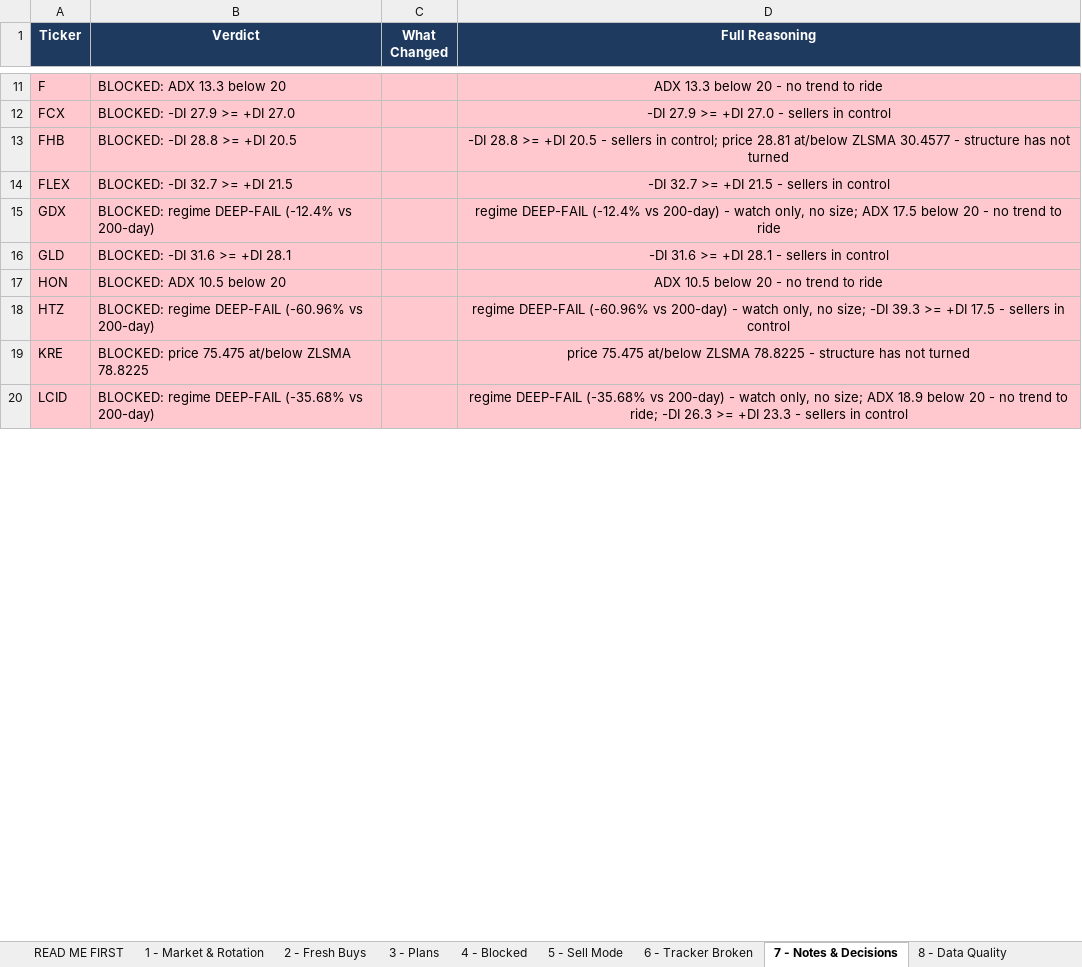
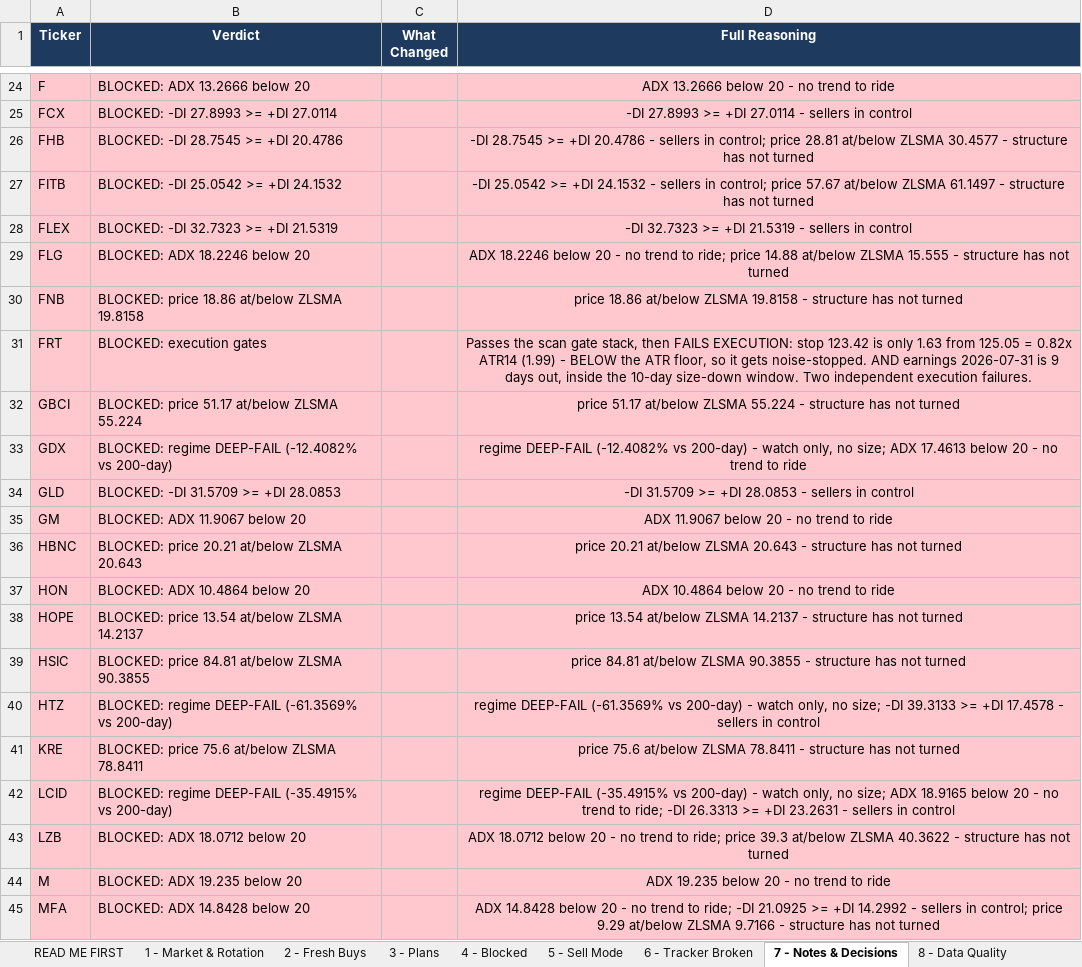
Before and after one commit to Osuby1/tradingview-mcp, an Excel workbook: reports/universe_2026-07-22.xlsx, sheet 7 - Notes & Decisions, drawn as a sheet; only a part is shown, gaps mark what is left out; values as stored, in another font and other column widths than the file's, no borders; addresses are those after the commit; the diff covers the shown part only; the diff names each change by its address in the sheet, - before the commit and + after, or states it on an @@ line.

Commit message:
EXTENDED EOD 2026-07-22: 439-name universe (3 watchlists + origination tabs), 437 clean on candles, plus rotation radar, ignition sweep and the HQ Swing v1 lens. 76 fresh Chandelier BUY signals -> 3 pass the scan gate stack -> 1 (CTRE) also clears the execution protocol. HQ Swing lens: 21 BOTH / 55 Chandelier-only / 87 HQ-only, i.e. 72 pct of fresh signals are bounces inside broken trends. Twelve of the 21 agreeing names are regional banks, all flipped 7/16 and all still below ZLSMA, matching the radar moving KRE NEUTRAL->WATCH. Convergence: radar has Oil E&P IGNITING +10.2 and Semis -20.2 ROLLING while the ignition sweep LOADED list is 9 Health Tech and 6 Energy Minerals with zero tech. DEFECT LOGGED AS BLOCKER: ATR floor and 2:1 gates are not in gate_stack.py and were applied by hand - the automated PASSING list said 3, truth is 1 (FRT stop 0.82x ATR + earnings in 9 days, DELL needs +40.7 pct for 2:1). Same failure class as SKK yesterday.

```diff
--- a/reports/universe_2026-07-22.xlsx (sheet 7 - Notes & Decisions)
+++ b/reports/universe_2026-07-22.xlsx (sheet 7 - Notes & Decisions)
-B24 (Verdict): BLOCKED: ADX 13.3 below 20
+B24 (Verdict): BLOCKED: ADX 13.2666 below 20
-D24 (Full Reasoning): ADX 13.3 below 20 - no trend to ride
+D24 (Full Reasoning): ADX 13.2666 below 20 - no trend to ride
-B25 (Verdict): BLOCKED: -DI 27.9 >= +DI 27.0
+B25 (Verdict): BLOCKED: -DI 27.8993 >= +DI 27.0114
-D25 (Full Reasoning): -DI 27.9 >= +DI 27.0 - sellers in control
+D25 (Full Reasoning): -DI 27.8993 >= +DI 27.0114 - sellers in control
-B26 (Verdict): BLOCKED: -DI 28.8 >= +DI 20.5
+B26 (Verdict): BLOCKED: -DI 28.7545 >= +DI 20.4786
-D26 (Full Reasoning): -DI 28.8 >= +DI 20.5 - sellers…
+D26 (Full Reasoning): -DI 28.7545 >= +DI 20.4786 - sellers…
+row 27: FITB | BLOCKED: -DI 25.0542 >= +DI 24.1532 |  | -DI 25.0542 >= +DI 24.1532 - sellers in control; price 57.67 at/below ZLSMA 61.1497 - structure has not turned
-B28 (Verdict): BLOCKED: -DI 32.7 >= +DI 21.5
+B28 (Verdict): BLOCKED: -DI 32.7323 >= +DI 21.5319
-D28 (Full Reasoning): -DI 32.7 >= +DI 21.5 - sellers in control
+D28 (Full Reasoning): -DI 32.7323 >= +DI 21.5319 - sellers in control
+row 29: FLG | BLOCKED: ADX 18.2246 below 20 |  | ADX 18.2246 below 20 - no trend to ride; price 14.88 at/below ZLSMA 15.555 - structure has not turned
+row 30: FNB | BLOCKED: price 18.86 at/below ZLSMA 19.8158 |  | price 18.86 at/below ZLSMA 19.8158 - structure has not turned
+row 31: FRT | BLOCKED: execution gates |  | Passes the scan gate stack, then FAILS EXECUTION: stop 123.42 is only 1.63 from 125.05 = 0.82x ATR14 (1.99) - BELOW the ATR floor, so it gets noise-stopped. AND earnings 2026-07-31 is 9 days out, inside the 10-day size-down window. Two independent execution failures.
+row 32: GBCI | BLOCKED: price 51.17 at/below ZLSMA 55.224 |  | price 51.17 at/below ZLSMA 55.224 - structure has not turned
-B33 (Verdict): …regime DEEP-FAIL (-12.4% vs 200-day)
+B33 (Verdict): …regime DEEP-FAIL (-12.4082% vs 200-day)
-D33 (Full Reasoning): regime DEEP-FAIL (-12.4% vs 200-day) - watch only, no size; ADX 17.5 below 20…
+D33 (Full Reasoning): regime DEEP-FAIL (-12.4082% vs 200-day) - watch only, no size; ADX 17.4613 below 20…
-B34 (Verdict): BLOCKED: -DI 31.6 >= +DI 28.1
+B34 (Verdict): BLOCKED: -DI 31.5709 >= +DI 28.0853
-D34 (Full Reasoning): -DI 31.6 >= +DI 28.1 - sellers in control
+D34 (Full Reasoning): -DI 31.5709 >= +DI 28.0853 - sellers in control
+row 35: GM | BLOCKED: ADX 11.9067 below 20 |  | ADX 11.9067 below 20 - no trend to ride
+row 36: HBNC | BLOCKED: price 20.21 at/below ZLSMA 20.643 |  | price 20.21 at/below ZLSMA 20.643 - structure has not turned
-B37 (Verdict): BLOCKED: ADX 10.5 below 20
+B37 (Verdict): BLOCKED: ADX 10.4864 below 20
-D37 (Full Reasoning): ADX 10.5 below 20 - no trend to ride
+D37 (Full Reasoning): ADX 10.4864 below 20 - no trend to ride
+row 38: HOPE | BLOCKED: price 13.54 at/below ZLSMA 14.2137 |  | price 13.54 at/below ZLSMA 14.2137 - structure has not turned
+row 39: HSIC | BLOCKED: price 84.81 at/below ZLSMA 90.3855 |  | price 84.81 at/below ZLSMA 90.3855 - structure has not turned
-B40 (Verdict): …regime DEEP-FAIL (-60.96% vs 200-day)
+B40 (Verdict): …regime DEEP-FAIL (-61.3569% vs 200-day)
-D40 (Full Reasoning): regime DEEP-FAIL (-60.96% vs 200-day) - watch only, no size; -DI 39.3 >= +DI 17.5 - sellers…
+D40 (Full Reasoning): regime DEEP-FAIL (-61.3569% vs 200-day) - watch only, no size; -DI 39.3133 >= +DI 17.4578 - sellers…
-B41 (Verdict): BLOCKED: price 75.475 at/below ZLSMA 78.8225
+B41 (Verdict): BLOCKED: price 75.6 at/below ZLSMA 78.8411
-D41 (Full Reasoning): price 75.475 at/below ZLSMA 78.8225 - structure…
+D41 (Full Reasoning): price 75.6 at/below ZLSMA 78.8411 - structure…
-B42 (Verdict): …regime DEEP-FAIL (-35.68% vs 200-day)
+B42 (Verdict): …regime DEEP-FAIL (-35.4915% vs 200-day)
-D42 (Full Reasoning): regime DEEP-FAIL (-35.68% vs 200-day) - watch only, no size; ADX 18.9 below 20 - no trend to ride; -DI 26.3 >= +DI 23.3 - sellers…
+D42 (Full Reasoning): regime DEEP-FAIL (-35.4915% vs 200-day) - watch only, no size; ADX 18.9165 below 20 - no trend to ride; -DI 26.3313 >= +DI 23.2631 - sellers…
+row 43: LZB | BLOCKED: ADX 18.0712 below 20 |  | ADX 18.0712 below 20 - no trend to ride; price 39.3 at/below ZLSMA 40.3622 - structure has not turned
+row 44: M | BLOCKED: ADX 19.235 below 20 |  | ADX 19.235 below 20 - no trend to ride
+row 45: MFA | BLOCKED: ADX 14.8428 below 20 |  | ADX 14.8428 below 20 - no trend to ride; -DI 21.0925 >= +DI 14.2992 - sellers in control; price 9.29 at/below ZLSMA 9.7166 - structure has not turned
```
Also changed, not shown: 37 added rows, 2 removed rows and 31 edited cells elsewhere in this sheet, sheet 2 - Fresh Buys, sheet 5 - Sell Mode, sheet 4 - Blocked, sheet 8 - Data Quality, sheet 9 - Run Summary, sheet READ ME FIRST, 10 other files.
